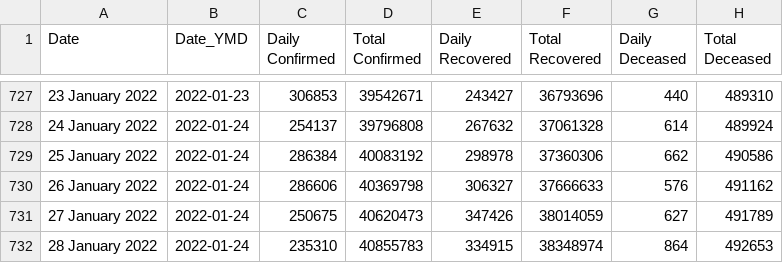
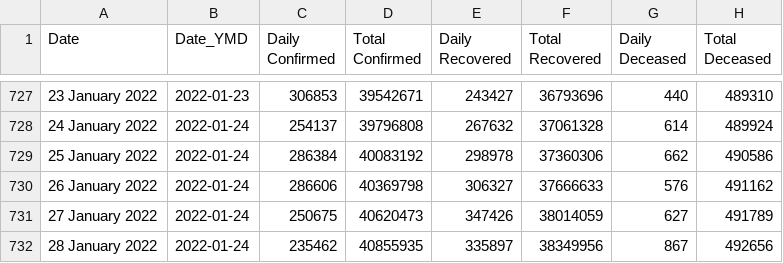
Before and after one commit to abhiramr/covid19bharat_data, a CSV file: csv/latest/case_time_series.csv, drawn as a sheet; only a part is shown, gaps mark what is left out; the diff names each change by its address in the sheet, - before the commit and + after, or states it on an @@ line.

```diff
--- a/csv/latest/case_time_series.csv
+++ b/csv/latest/case_time_series.csv
-C732 (Daily Confirmed): 235310
+C732 (Daily Confirmed): 235462
-D732 (Total Confirmed): 40855783
+D732 (Total Confirmed): 40855935
-E732 (Daily Recovered): 334915
+E732 (Daily Recovered): 335897
-F732 (Total Recovered): 38348974
+F732 (Total Recovered): 38349956
-G732 (Daily Deceased): 864
+G732 (Daily Deceased): 867
-H732 (Total Deceased): 492653
+H732 (Total Deceased): 492656
```
Also changed, not shown: csv/latest/district_wise.csv, csv/latest/raw_data39.csv, 12 other files.
